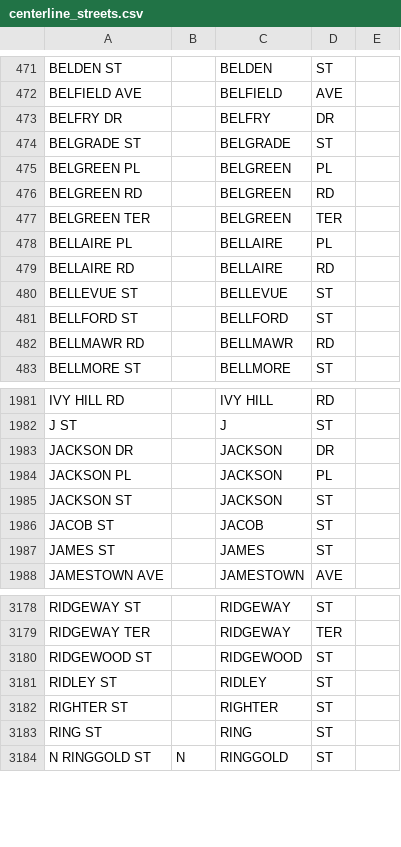
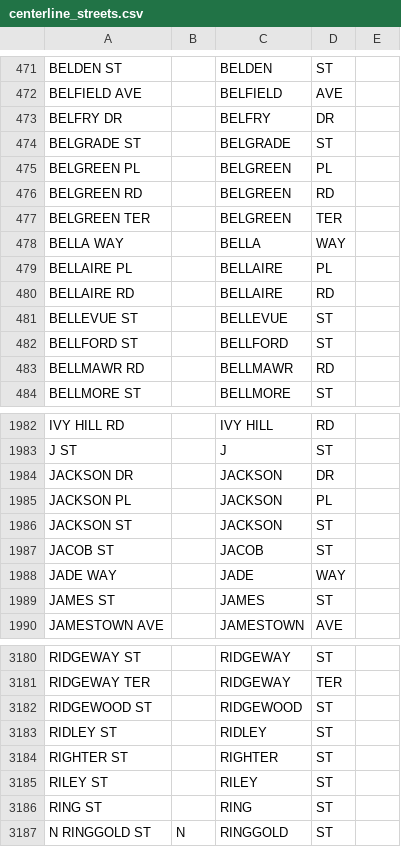
Before and after one commit to CityOfPhiladelphia/passyunk, a CSV file: passyunk/pdata/centerline_streets.csv, drawn as a sheet; only a part is shown, gaps mark what is left out; the diff names each change by its address in the sheet, - before the commit and + after, or states it on an @@ line.

Commit message:
Updated pyproject.toml, centerline.csv, centerline_streets.csv version 2.16.0

```diff
--- a/passyunk/pdata/centerline_streets.csv
+++ b/passyunk/pdata/centerline_streets.csv
+row 478: BELLA WAY |  | BELLA | WAY
+row 1988: JADE WAY |  | JADE | WAY
+row 3185: RILEY ST |  | RILEY | ST
```
Also changed, not shown: 2 other files.
